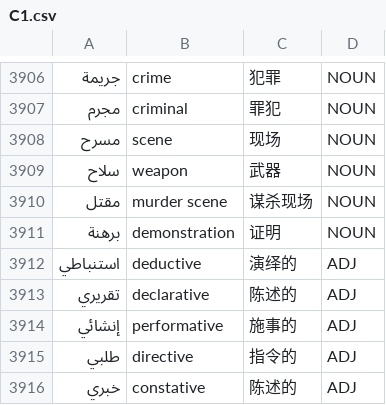
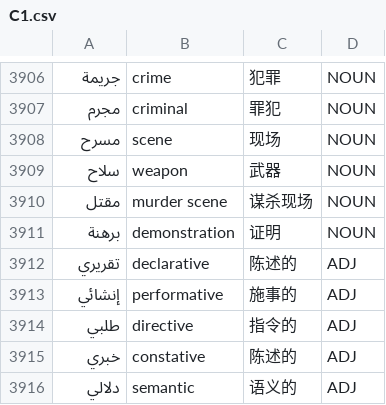
Before and after one commit to Jonathangadeaharder/VocabLevels, a CSV file: arabic/C1.csv, drawn as a sheet; only a part is shown, gaps mark what is left out; the shorter side is filled out with more unchanged rows; the diff names each change by its address in the sheet, - before the commit and + after, or states it on an @@ line.

```diff
--- a/arabic/C1.csv
+++ b/arabic/C1.csv
-row 3912: استنباطي | deductive | 演绎的 | ADJ
```
Also changed, not shown: arabic/A1.csv, chinese/A2.csv, 5 other files.
